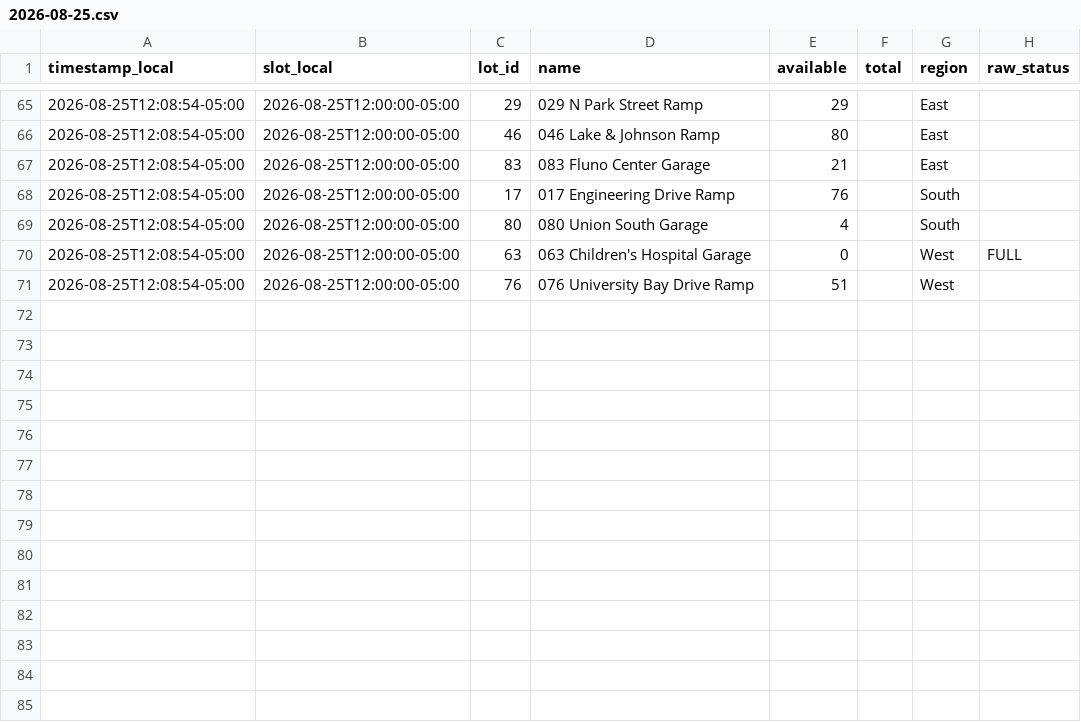
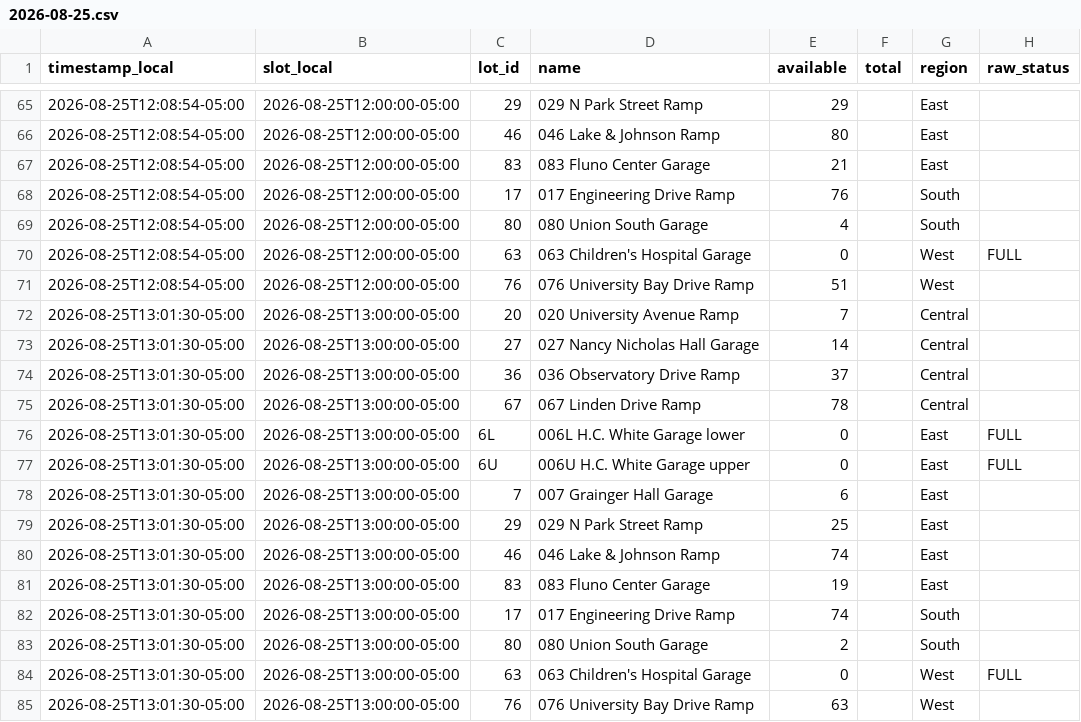
Before and after one commit to BillWan-zzzyyy/RampAvaiability, a CSV file: data/2026-08-25.csv, drawn as a sheet; only a part is shown, gaps mark what is left out; the diff names each change by its address in the sheet, - before the commit and + after, or states it on an @@ line.

```diff
--- a/data/2026-08-25.csv
+++ b/data/2026-08-25.csv
+row 72: 2026-08-25T13:01:30-05:00 | 2026-08-25T13:00:00-05:00 | 20 | 020 University Avenue Ramp | 7 |  | Central
+row 73: 2026-08-25T13:01:30-05:00 | 2026-08-25T13:00:00-05:00 | 27 | 027 Nancy Nicholas Hall Garage | 14 |  | Central
+row 74: 2026-08-25T13:01:30-05:00 | 2026-08-25T13:00:00-05:00 | 36 | 036 Observatory Drive Ramp | 37 |  | Central
+row 75: 2026-08-25T13:01:30-05:00 | 2026-08-25T13:00:00-05:00 | 67 | 067 Linden Drive Ramp | 78 |  | Central
+row 76: 2026-08-25T13:01:30-05:00 | 2026-08-25T13:00:00-05:00 | 6L | 006L H.C. White Garage lower | 0 |  | East | FULL
+row 77: 2026-08-25T13:01:30-05:00 | 2026-08-25T13:00:00-05:00 | 6U | 006U H.C. White Garage upper | 0 |  | East | FULL
+row 78: 2026-08-25T13:01:30-05:00 | 2026-08-25T13:00:00-05:00 | 7 | 007 Grainger Hall Garage | 6 |  | East
+row 79: 2026-08-25T13:01:30-05:00 | 2026-08-25T13:00:00-05:00 | 29 | 029 N Park Street Ramp | 25 |  | East
+row 80: 2026-08-25T13:01:30-05:00 | 2026-08-25T13:00:00-05:00 | 46 | 046 Lake & Johnson Ramp | 74 |  | East
+row 81: 2026-08-25T13:01:30-05:00 | 2026-08-25T13:00:00-05:00 | 83 | 083 Fluno Center Garage | 19 |  | East
+row 82: 2026-08-25T13:01:30-05:00 | 2026-08-25T13:00:00-05:00 | 17 | 017 Engineering Drive Ramp | 74 |  | South
+row 83: 2026-08-25T13:01:30-05:00 | 2026-08-25T13:00:00-05:00 | 80 | 080 Union South Garage | 2 |  | South
+row 84: 2026-08-25T13:01:30-05:00 | 2026-08-25T13:00:00-05:00 | 63 | 063 Children's Hospital Garage | 0 |  | West | FULL
+row 85: 2026-08-25T13:01:30-05:00 | 2026-08-25T13:00:00-05:00 | 76 | 076 University Bay Drive Ramp | 63 |  | West
```
